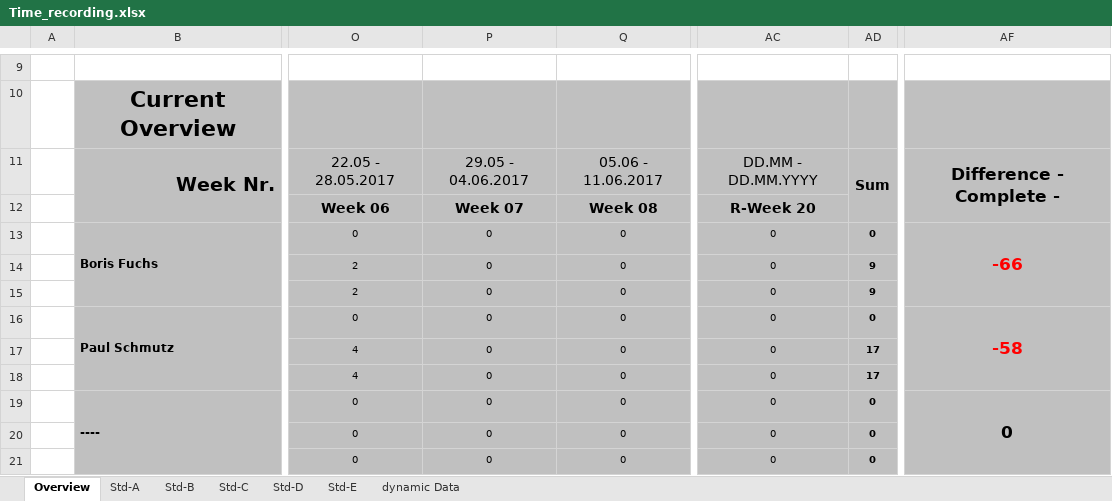
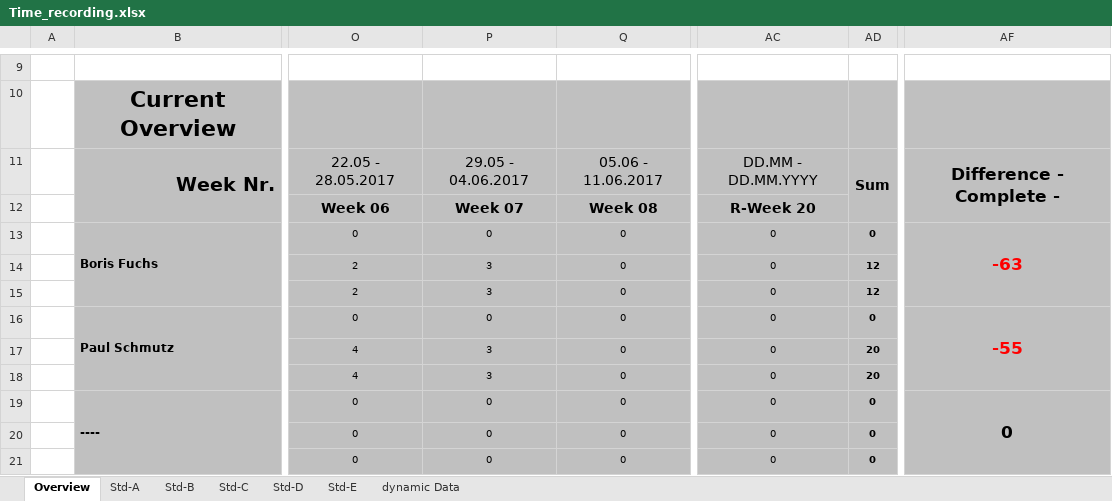
Before and after one commit to paulisch/archivist, an Excel workbook: Documentation/ProjectDocumentation/Time_recording.xlsx, sheet Overview, drawn as a sheet; only a part is shown, gaps mark what is left out; values as stored, in another font and other column widths than the file's, no borders; conditional formats not drawn; the diff names each change by its address in the sheet, - before the commit and + after, or states it on an @@ line.

Commit message:
Update time recording

```diff
--- a/Documentation/ProjectDocumentation/Time_recording.xlsx (sheet Overview)
+++ b/Documentation/ProjectDocumentation/Time_recording.xlsx (sheet Overview)
-AF13: -66
+AF13: -63
-P14:P15: 0
+P14:P15: 3
-AD14:AD15: 9
+AD14:AD15: 12
-AF16: -58
+AF16: -55
-P17:P18: 0
+P17:P18: 3
-AD17:AD18: 17
+AD17:AD18: 20
```
Also changed, not shown: sheet Std-A, sheet Std-B.
